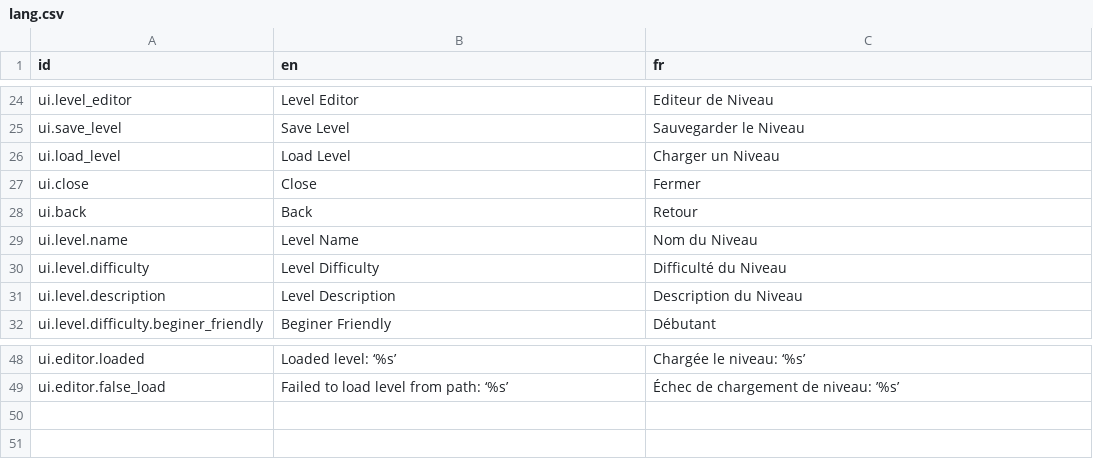
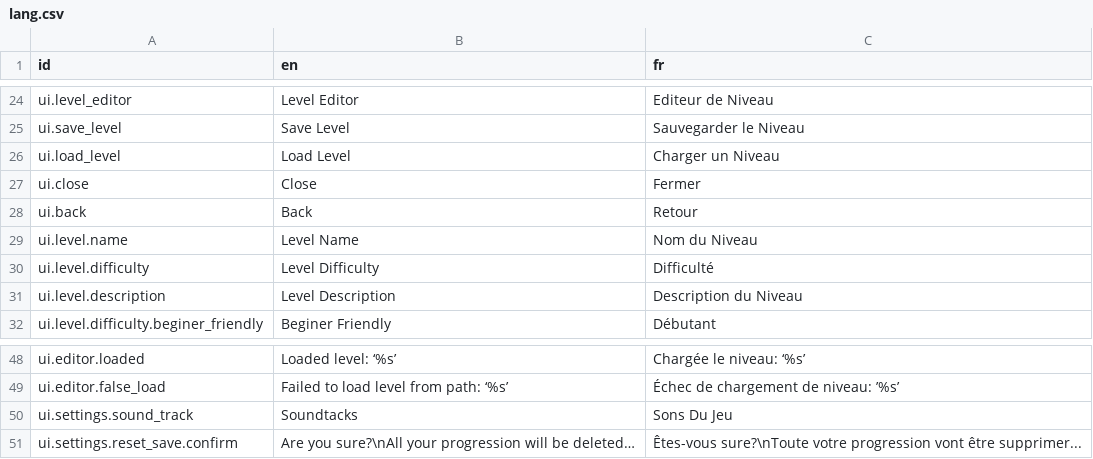
Before and after one commit to Killarexe/Little-Rage, a CSV file: assets/lang/lang.csv, drawn as a sheet; only a part is shown, gaps mark what is left out.

```diff
--- a/assets/lang/lang.csv
+++ b/assets/lang/lang.csv
@@ -29,3 +29,3 @@ ui.back,Back,Retour
 ui.level.name,Level Name,Nom du Niveau
-ui.level.difficulty,Level Difficulty,Difficulté du Niveau
+ui.level.difficulty,Level Difficulty,Difficulté
 ui.level.description,Level Description,Description du Niveau
@@ -49 +49,3 @@ ui.editor.loaded,Loaded level: ‘%s’,Chargée le niveau: ‘%s’
 ui.editor.false_load,Failed to load level from path: ‘%s’,Échec de chargement de niveau: ’%s’
+ui.settings.sound_track,Soundtacks,Sons Du Jeu
+ui.settings.reset_save.confirm,Are you sure?\nAll your progression will be deleted…,Êtes-vous sure?\nToute votre progression vont être supprimer...
```
Also changed, not shown: 27 other files.
